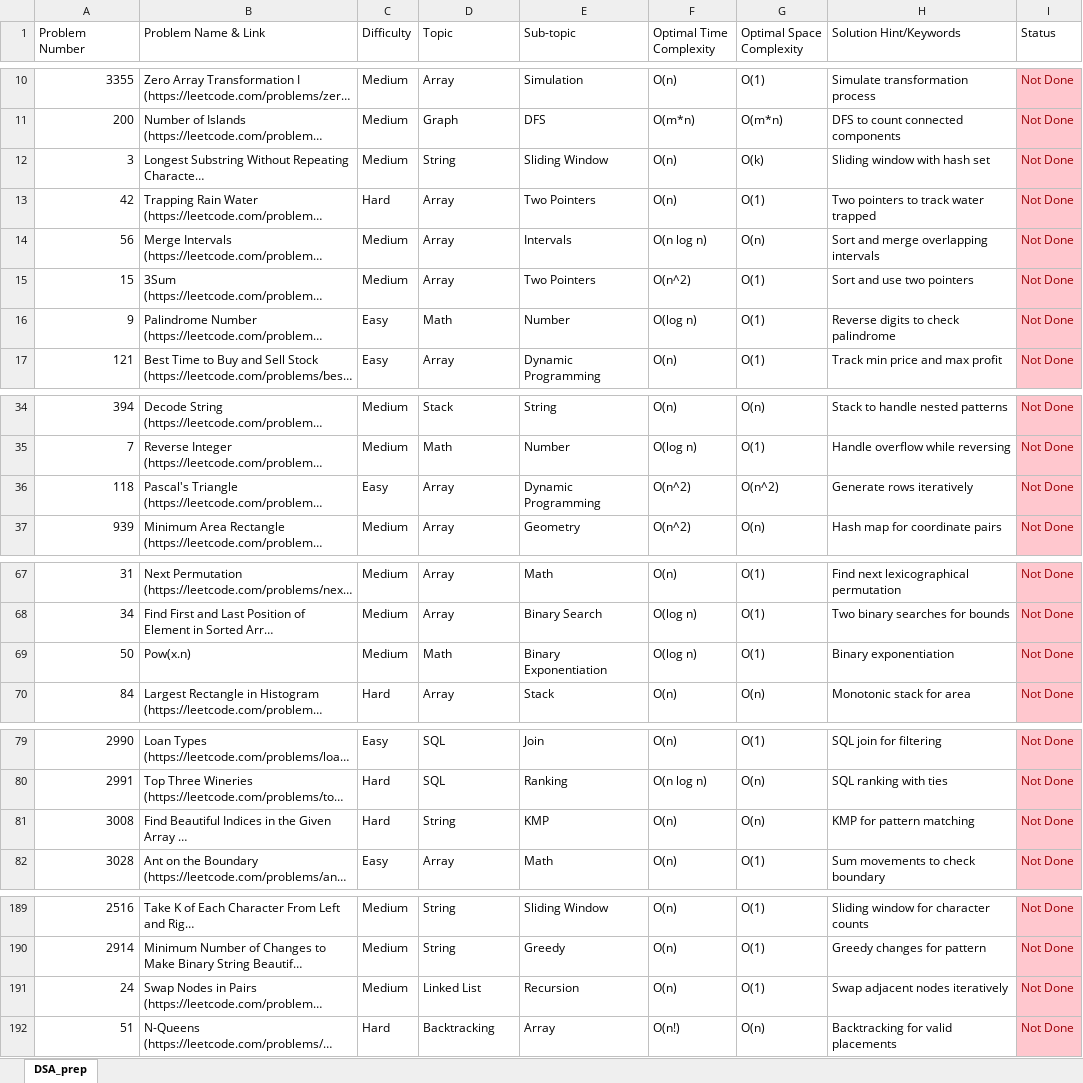
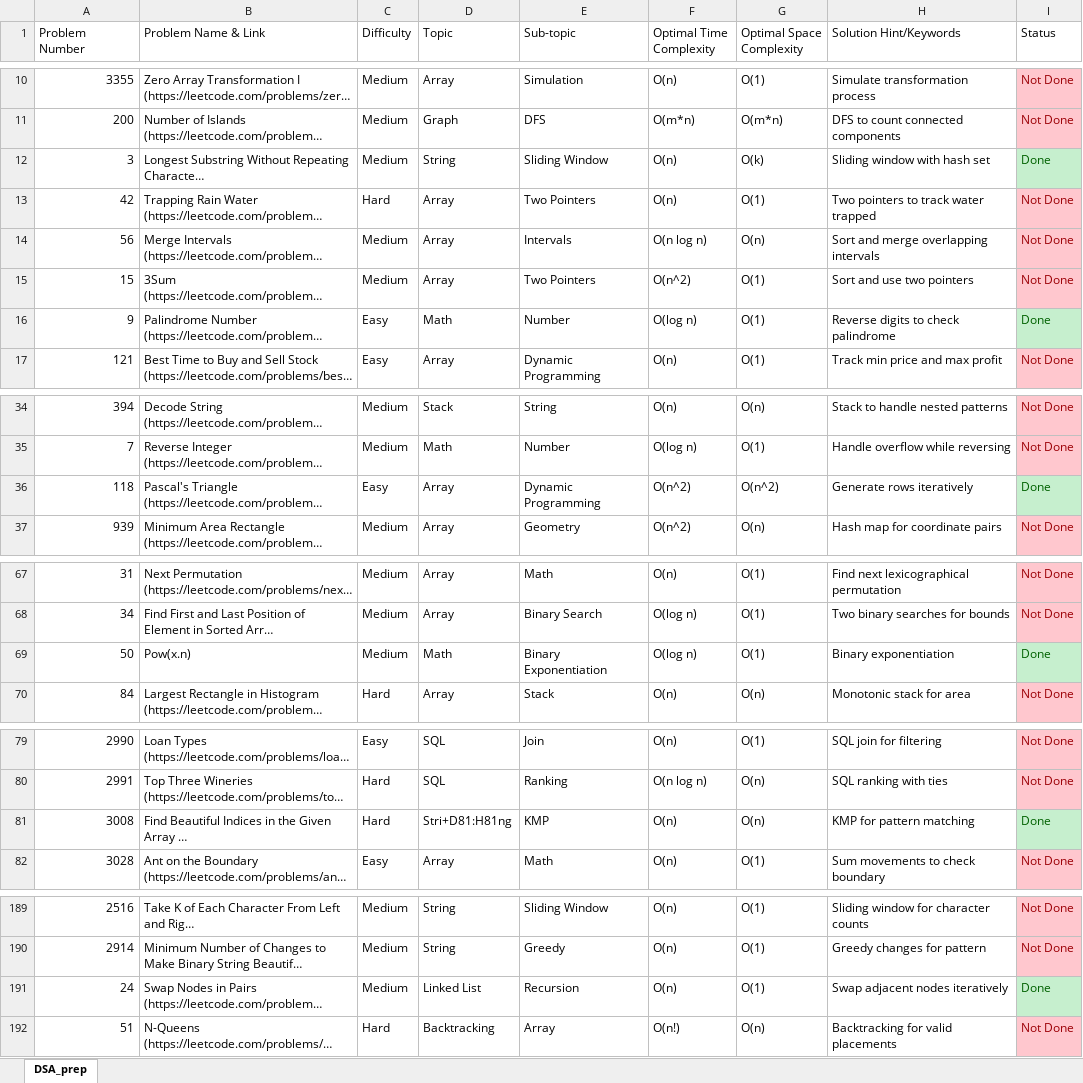
Before and after one commit to Pragateeshwaran/Leetcode, an Excel workbook: DSA_prep.xlsx, sheet DSA_prep, drawn as a sheet; only a part is shown, gaps mark what is left out; long unchanged cells end in …; values as stored, in another font and other column widths than the file's, no borders; conditional formats not drawn; the diff covers the shown part only; the diff names each change by its address in the sheet, - before the commit and + after, or states it on an @@ line.

```diff
--- a/DSA_prep.xlsx (sheet DSA_prep)
+++ b/DSA_prep.xlsx (sheet DSA_prep)
-I12 (Status): Not Done
+I12 (Status): Done
@@ I12 fill: #FFC7CE → #C6EFCE, text colour: #9C0006 → #006100 @@
-I16 (Status): Not Done
+I16 (Status): Done
@@ I16 fill: #FFC7CE → #C6EFCE, text colour: #9C0006 → #006100 @@
-I36 (Status): Not Done
+I36 (Status): Done
@@ I36 fill: #FFC7CE → #C6EFCE, text colour: #9C0006 → #006100 @@
-I69 (Status): Not Done
+I69 (Status): Done
@@ I69 fill: #FFC7CE → #C6EFCE, text colour: #9C0006 → #006100 @@
-D81 (Topic): String
+D81 (Topic): Stri+D81:H81ng
-I81 (Status): Not Done
+I81 (Status): Done
@@ I81 fill: #FFC7CE → #C6EFCE, text colour: #9C0006 → #006100 @@
-I191 (Status): Not Done
+I191 (Status): Done
@@ I191 fill: #FFC7CE → #C6EFCE, text colour: #9C0006 → #006100 @@
```
Also changed, not shown: 1 edited cell elsewhere in this sheet, 7 other files.
